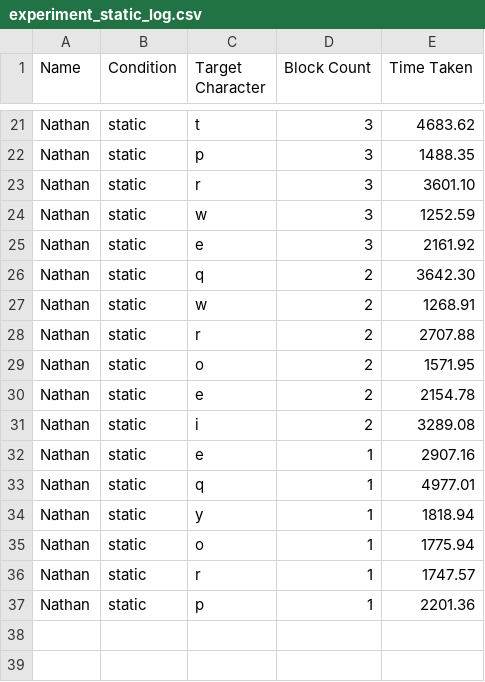
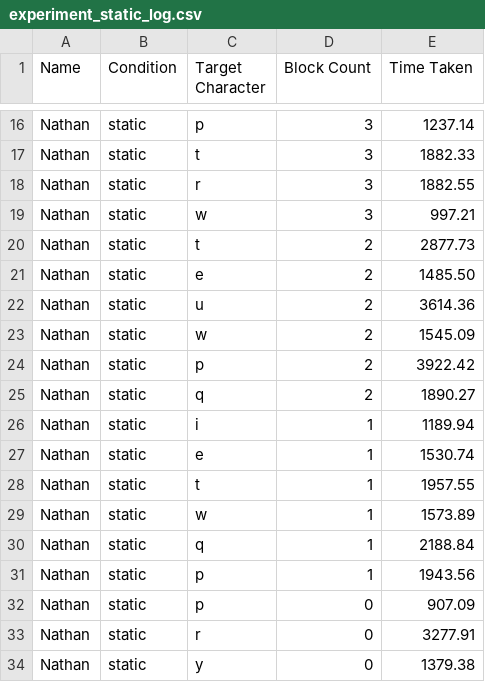
Before and after one commit to nathanscott01/UNI2024, a CSV file: COSC368 - 24S2/Labs/Lab 2/experiment_static_log.csv, drawn as a sheet; only a part is shown, gaps mark what is left out; removed rows and columns are numbered as before the commit, all else as after; the diff covers the shown part only; the diff names each change by its address in the sheet, - before the commit and + after, or states it on an @@ line.

```diff
--- a/COSC368 - 24S2/Labs/Lab 2/experiment_static_log.csv
+++ b/COSC368 - 24S2/Labs/Lab 2/experiment_static_log.csv
-C16 (Target Character): t
+C16 (Target Character): p
-E16 (Time Taken): 4683.62
+E16 (Time Taken): 1237.14
-C17 (Target Character): p
+C17 (Target Character): t
-E17 (Time Taken): 1488.35
+E17 (Time Taken): 1882.33
-E18 (Time Taken): 3601.10
+E18 (Time Taken): 1882.55
-E19 (Time Taken): 1252.59
+E19 (Time Taken): 997.21
+row 20: Nathan | static | t | 2 | 2877.73
-D21 (Block Count): 3
+D21 (Block Count): 2
-E21 (Time Taken): 2161.92
+E21 (Time Taken): 1485.50
-C22 (Target Character): q
+C22 (Target Character): u
-E22 (Time Taken): 3642.30
+E22 (Time Taken): 3614.36
-E23 (Time Taken): 1268.91
+E23 (Time Taken): 1545.09
-C24 (Target Character): r
+C24 (Target Character): p
-E24 (Time Taken): 2707.88
+E24 (Time Taken): 3922.42
-C25 (Target Character): o
+C25 (Target Character): q
-E25 (Time Taken): 1571.95
+E25 (Time Taken): 1890.27
-row 30: Nathan | static | e | 2 | 2154.78
-D26 (Block Count): 2
+D26 (Block Count): 1
-E26 (Time Taken): 3289.08
+E26 (Time Taken): 1189.94
-E27 (Time Taken): 2907.16
+E27 (Time Taken): 1530.74
-C28 (Target Character): q
+C28 (Target Character): t
-E28 (Time Taken): 4977.01
+E28 (Time Taken): 1957.55
-C29 (Target Character): y
+C29 (Target Character): w
-E29 (Time Taken): 1818.94
+E29 (Time Taken): 1573.89
-C30 (Target Character): o
+C30 (Target Character): q
-E30 (Time Taken): 1775.94
+E30 (Time Taken): 2188.84
-C31 (Target Character): r
+C31 (Target Character): p
-E31 (Time Taken): 1747.57
+E31 (Time Taken): 1943.56
-D32 (Block Count): 1
+D32 (Block Count): 0
-E32 (Time Taken): 2201.36
+E32 (Time Taken): 907.09
+row 33: Nathan | static | r | 0 | 3277.91
+row 34: Nathan | static | y | 0 | 1379.38
```
Also changed, not shown: 4 added rows, 6 removed rows and 24 edited cells elsewhere in this file, COSC368 - 24S2/Labs/Lab 2/experiment_dynamic_log.csv, COSC368 - 24S2/Labs/Lab 4/fitts_tests.csv, 5 other files.
